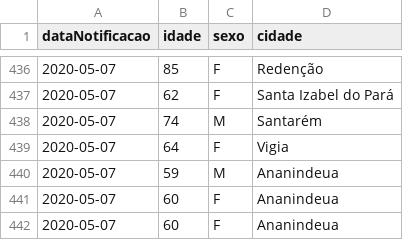
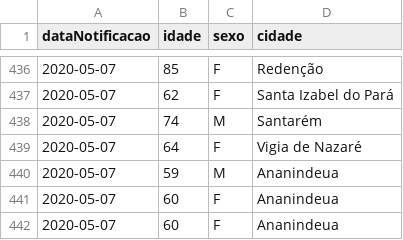
Before and after one commit to linocesar/covidpa, a CSV file: obitosPA.csv, drawn as a sheet; only a part is shown, gaps mark what is left out.

```diff
--- a/obitosPA.csv
+++ b/obitosPA.csv
@@ -438,3 +438,3 @@ dataNotificacao,idade,sexo,cidade
 2020-05-07,74,M,Santarém
-2020-05-07,64,F,Vigia
+2020-05-07,64,F,Vigia de Nazaré
 2020-05-07,59,M,Ananindeua
```
Also changed, not shown: 1 other file.
